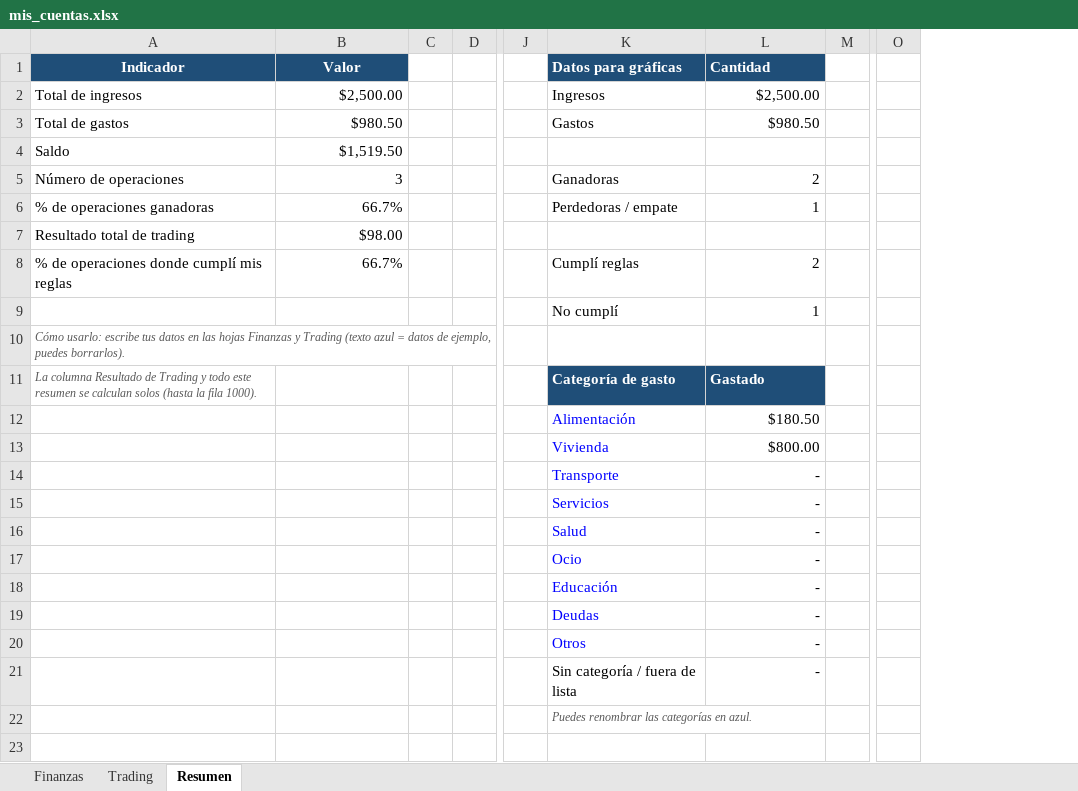
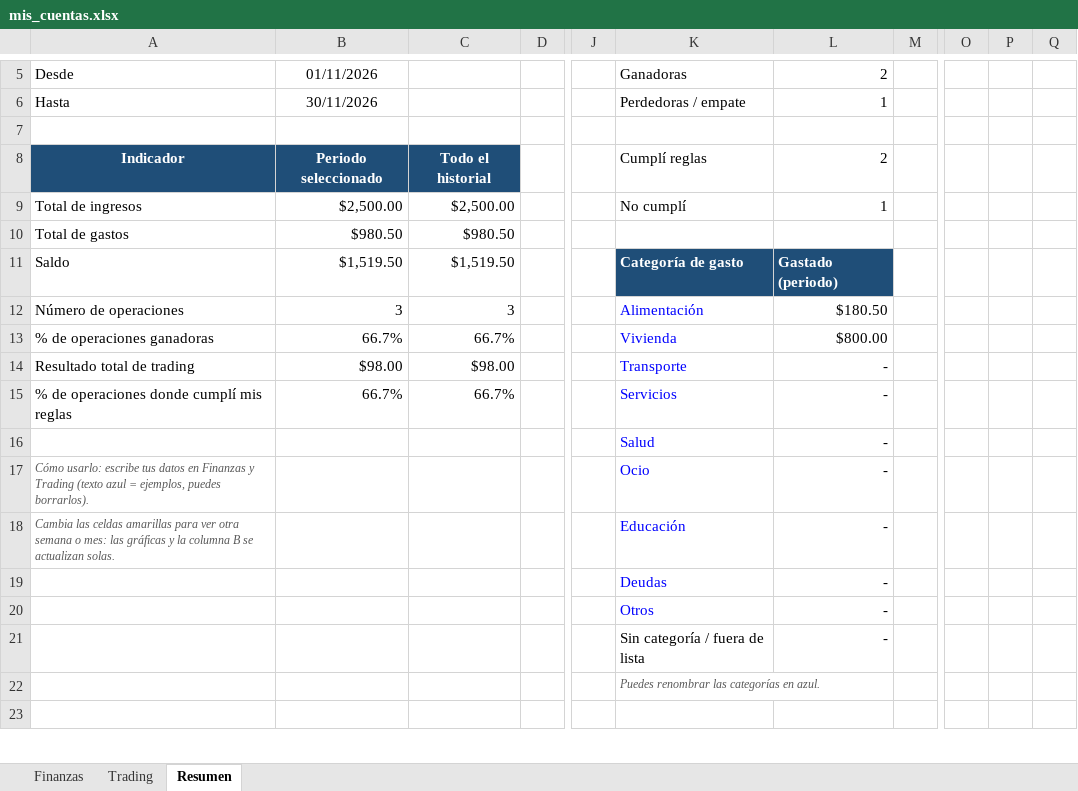
Before and after one commit to davisderel23-design/primer-landing-page, an Excel workbook: mis_cuentas.xlsx, sheet Resumen, drawn as a sheet; only a part is shown, gaps mark what is left out; values as stored, in another font and other column widths than the file's, no borders; charts and pictures not drawn; removed rows and columns are numbered as before the commit, all else as after; rows hold the shown columns only; the diff covers the shown part only; the diff names each change by its address in the sheet, - before the commit and + after, or states it on an @@ line.

```diff
--- a/mis_cuentas.xlsx (sheet Resumen)
+++ b/mis_cuentas.xlsx (sheet Resumen)
-column C, empty
+column C, rows 9-15: $2,500.00 | $980.50 | $1,519.50 | 3 | 66.7% | $98.00 | 66.7%
+column P, empty
+column Q, empty
+row 5: Desde | 01/11/2026 |  |  |  | Ganadoras | 2
+row 6: Hasta | 30/11/2026 |  |  |  | Perdedoras / empate | 1
-row 7: Indicador | Valor |  |  |  | Datos para gráficas | Cantidad
+row 7: (empty)
-A7:B7 fill: #1F4E78
+A7:B7 fill: none
-K7:L7 fill: #1F4E78
+K7:L7 fill: none
+row 8: Indicador | Periodo seleccionado | Todo el historial |  |  | Cumplí reglas | 2
-K9: Ingresos
+K9: No cumplí
-L9: $2,500.00
+L9: 1
-K10: Gastos
+K10: (empty)
-L10: $980.50
+L10: (empty)
-K11: (empty)
+K11: Categoría de gasto
-K11:L11 fill: none
+K11:L11 fill: #1F4E78
-L11: (empty)
+L11: Gastado (periodo)
-K12: Ganadoras
+K12: Alimentación
-K12:K13 text colour: black
+K12:K13 text colour: #0000FF
-L12: 2
+L12: $180.50
-K13: Perdedoras / empate
+K13: Vivienda
-L13: 1
+L13: $800.00
-K14: (empty)
+K14: Transporte
-L14: (empty)
+L14: -
-K15: Cumplí reglas
+K15: Servicios
-K15 text colour: black
+K15 text colour: #0000FF
-L15: 2
+L15: -
-row 9:  |  |  |  |  | No cumplí | 1
-row 10: Cómo usarlo: escribe tus datos en las hojas Finanzas y Trading (texto azul = datos de ejemplo, puedes borrarlos).
-row 11: La columna Resultado de Trading y todo este resumen se calculan solos (hasta la fila 1000). |  |  |  |  | Categoría de gasto | Gastado
-row 12:  |  |  |  |  | Alimentación | $180.50
-row 13:  |  |  |  |  | Vivienda | $800.00
-row 14:  |  |  |  |  | Transporte | -
-row 15:  |  |  |  |  | Servicios | -
-A17: (empty)
+A17: Cómo usarlo: escribe tus datos en Finanzas y Trading (texto azul = ejemplos, puedes borrarlos).
-A18: (empty)
+A18: Cambia las celdas amarillas para ver otra semana o mes: las gráficas y la columna B se actualizan solas.
```
Also changed, not shown: 4 added rows, 1 removed row and 2 edited cells elsewhere in this sheet, formulas that keep their value, charts or pictures, 1 other file.
